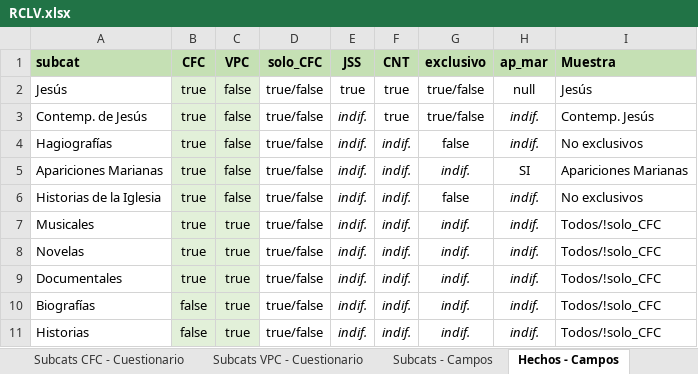
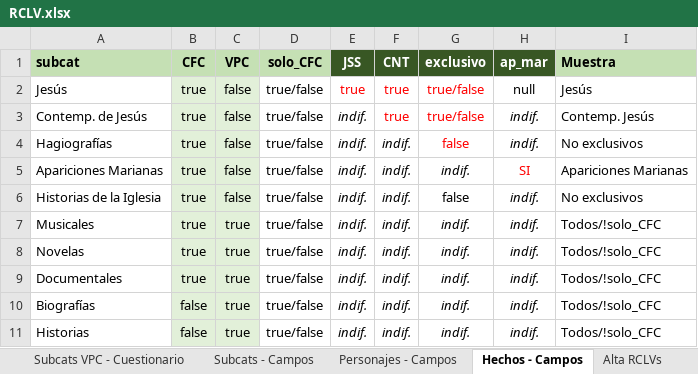
Before and after one commit to Diribar/ELC-Peliculas, an Excel workbook: RCLV.xlsx, sheet Hechos - Campos, drawn as a sheet; values as stored, in another font and other column widths than the file's, no borders; the diff names each change by its address in the sheet, - before the commit and + after, or states it on an @@ line.

```diff
--- a/RCLV.xlsx (sheet Hechos - Campos)
+++ b/RCLV.xlsx (sheet Hechos - Campos)
@@ E1:H1 fill: #C5E0B4 → #385724, text colour: black → #FFFFFF @@
-E2:G2 text colour: black
+E2:G2 text colour: #FF0000
-F3:G3 text colour: black
+F3:G3 text colour: #FF0000
-G4 text colour: black
+G4 text colour: #FF0000
-H5 text colour: black
+H5 text colour: #FF0000
```
Also changed, not shown: sheet Subcats CFC - Cuestionario, sheet Personajes - Campos, sheet Subcats - Campos, other sheet tabs, 13 other files.
